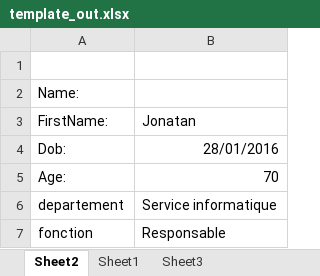
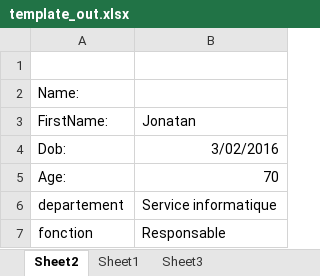
Before and after one commit to stomybexy/node-excel-exporter, an Excel workbook: examples/template_out.xlsx, sheet Sheet2, drawn as a sheet; values as stored, in another font and other column widths than the file's, no borders; the diff names each change by its address in the sheet, - before the commit and + after, or states it on an @@ line.

```diff
--- a/examples/template_out.xlsx (sheet Sheet2)
+++ b/examples/template_out.xlsx (sheet Sheet2)
-B4: 28/01/2016
+B4: 3/02/2016
```
Also changed, not shown: 3 other files.
